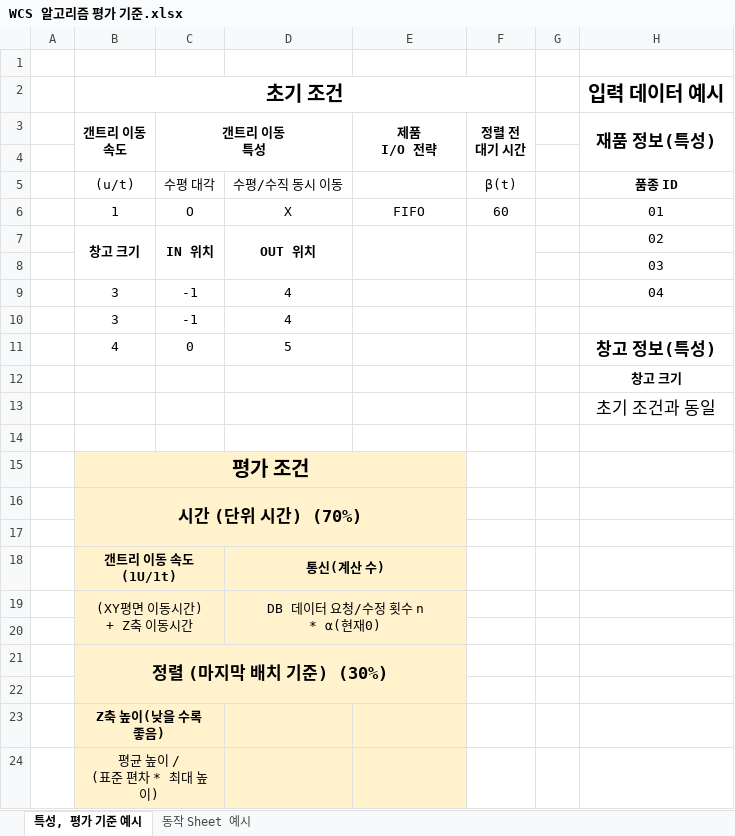
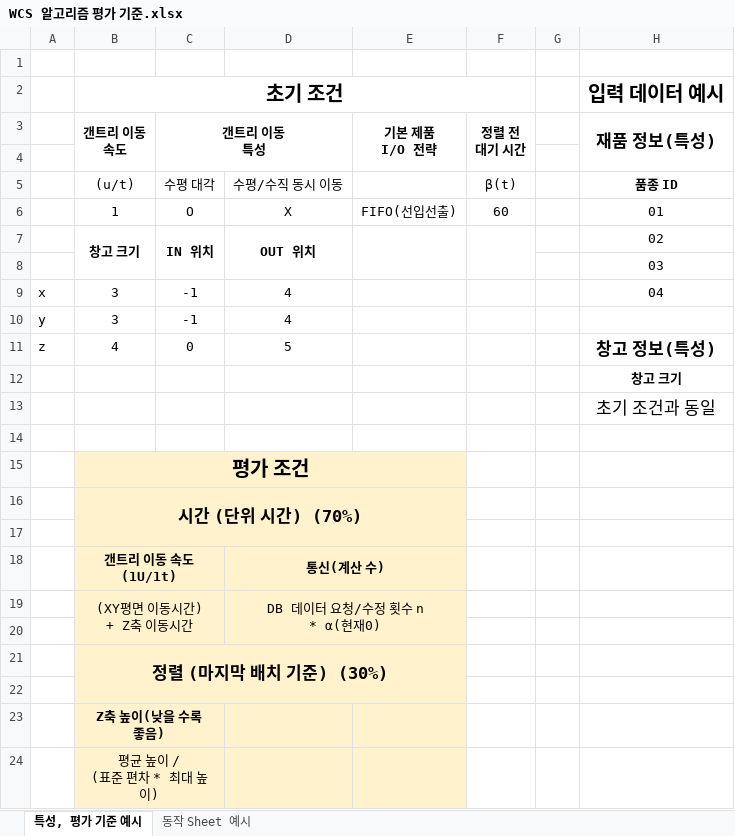
Before and after one commit to SpRobotTeam/DT_Gantry_Robot_WareHouse, an Excel workbook: doc/WCS 알고리즘 평가 기준.xlsx, sheet 특성, 평가 기준 예시, drawn as a sheet; only a part is shown; values as stored, in another font and other column widths than the file's, no borders; ↵ is a line break in a cell; the diff names each change by its address in the sheet, - before the commit and + after, or states it on an @@ line.

```diff
--- a/doc/WCS 알고리즘 평가 기준.xlsx (sheet 특성, 평가 기준 예시)
+++ b/doc/WCS 알고리즘 평가 기준.xlsx (sheet 특성, 평가 기준 예시)
-E3: 제품 ↵ I/O 전략
+E3: 기본 제품 ↵ I/O 전략
-E6 (기본 제품 I/O 전략): FIFO
+E6 (기본 제품 I/O 전략): FIFO(선입선출)
-A9: (empty)
+A9: x
-A10: (empty)
+A10: y
-A11: (empty)
+A11: z
```
Also changed, not shown: sheet 동작 Sheet 예시, hidden cells, 5 other files.
